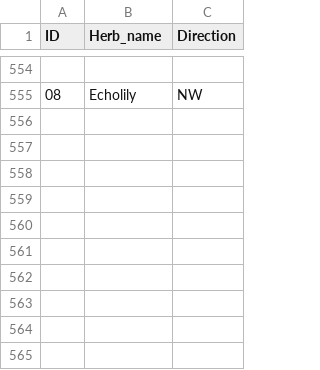
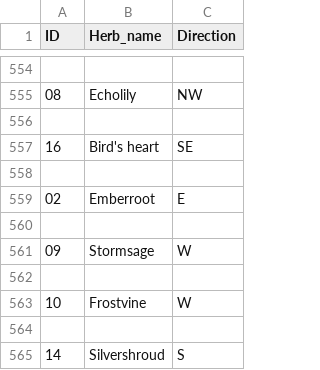
Before and after one commit to NattananPimj/Cauldron_n_Coins, a CSV file: database/herb_use.csv, drawn as a sheet; only a part is shown, gaps mark what is left out.

Commit message:
more data + some fixation

```diff
--- a/database/herb_use.csv
+++ b/database/herb_use.csv
@@ -555 +555,11 @@ ID,Herb_name,Direction
 08,Echolily,NW
+
+16,Bird's heart,SE
+
+02,Emberroot,E
+
+09,Stormsage,W
+
+10,Frostvine,W
+
+14,Silvershroud,S
```
Also changed, not shown: database/haggle_fail.csv, database/potion_distance.csv, 26 other files.
